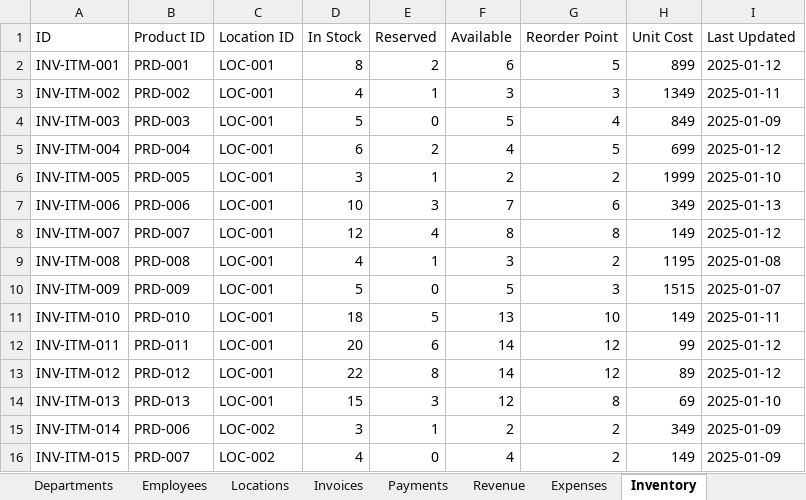
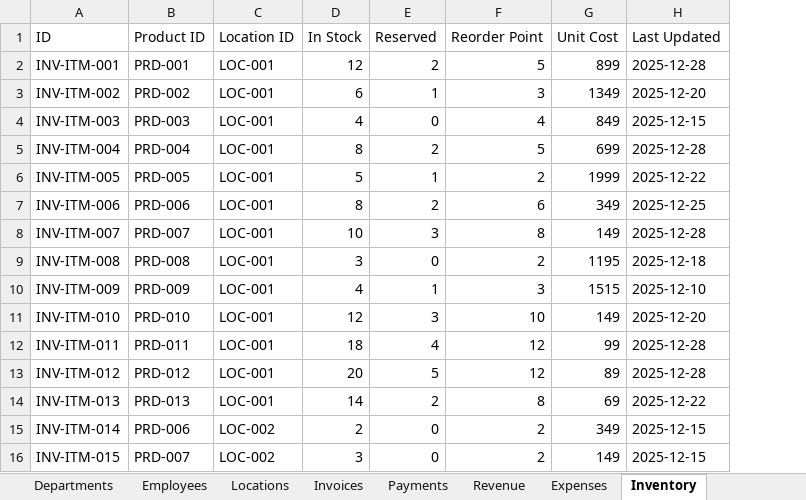
Before and after one commit to ArgoRobots/Argo-Books-Avalonia, an Excel workbook: ArgoBooks/Resources/SampleCompanyData.xlsx, sheet Inventory, drawn as a sheet; values as stored, in another font and other column widths than the file's, no borders; removed rows and columns are numbered as before the commit, all else as after; the diff names each change by its address in the sheet, - before the commit and + after, or states it on an @@ line.

```diff
--- a/ArgoBooks/Resources/SampleCompanyData.xlsx (sheet Inventory)
+++ b/ArgoBooks/Resources/SampleCompanyData.xlsx (sheet Inventory)
-column F (Available), rows 2-16: 6 | 3 | 5 | 4 | 2 | 7 | 8 | 3 | 5 | 13 | 14 | 14 | 12 | 2 | 4
-D2 (In Stock): 8
+D2 (In Stock): 12
-H2 (Last Updated): 2025-01-12
+H2 (Last Updated): 2025-12-28
-D3 (In Stock): 4
+D3 (In Stock): 6
-H3 (Last Updated): 2025-01-11
+H3 (Last Updated): 2025-12-20
-D4 (In Stock): 5
+D4 (In Stock): 4
-H4 (Last Updated): 2025-01-09
+H4 (Last Updated): 2025-12-15
-D5 (In Stock): 6
+D5 (In Stock): 8
-H5 (Last Updated): 2025-01-12
+H5 (Last Updated): 2025-12-28
-D6 (In Stock): 3
+D6 (In Stock): 5
-H6 (Last Updated): 2025-01-10
+H6 (Last Updated): 2025-12-22
-D7 (In Stock): 10
+D7 (In Stock): 8
-E7 (Reserved): 3
+E7 (Reserved): 2
-H7 (Last Updated): 2025-01-13
+H7 (Last Updated): 2025-12-25
-D8 (In Stock): 12
+D8 (In Stock): 10
-E8 (Reserved): 4
+E8 (Reserved): 3
-H8 (Last Updated): 2025-01-12
+H8 (Last Updated): 2025-12-28
-D9 (In Stock): 4
+D9 (In Stock): 3
-E9 (Reserved): 1
+E9 (Reserved): 0
-H9 (Last Updated): 2025-01-08
+H9 (Last Updated): 2025-12-18
-D10 (In Stock): 5
+D10 (In Stock): 4
-E10 (Reserved): 0
+E10 (Reserved): 1
-H10 (Last Updated): 2025-01-07
+H10 (Last Updated): 2025-12-10
-D11 (In Stock): 18
+D11 (In Stock): 12
-E11 (Reserved): 5
+E11 (Reserved): 3
-H11 (Last Updated): 2025-01-11
+H11 (Last Updated): 2025-12-20
-D12 (In Stock): 20
+D12 (In Stock): 18
-E12 (Reserved): 6
+E12 (Reserved): 4
-H12:H13 (Last Updated): 2025-01-12
+H12:H13 (Last Updated): 2025-12-28
-D13 (In Stock): 22
+D13 (In Stock): 20
-E13 (Reserved): 8
+E13 (Reserved): 5
-D14 (In Stock): 15
+D14 (In Stock): 14
-E14 (Reserved): 3
+E14 (Reserved): 2
-H14 (Last Updated): 2025-01-10
+H14 (Last Updated): 2025-12-22
-D15 (In Stock): 3
+D15 (In Stock): 2
-E15 (Reserved): 1
+E15 (Reserved): 0
-H15:H16 (Last Updated): 2025-01-09
+H15:H16 (Last Updated): 2025-12-15
-D16 (In Stock): 4
+D16 (In Stock): 3
```
Also changed, not shown: sheet Revenue, sheet Invoices, sheet Expenses, sheet Payments, sheet Stock Adjustments, sheet Rental Records, 3 more sheets.
